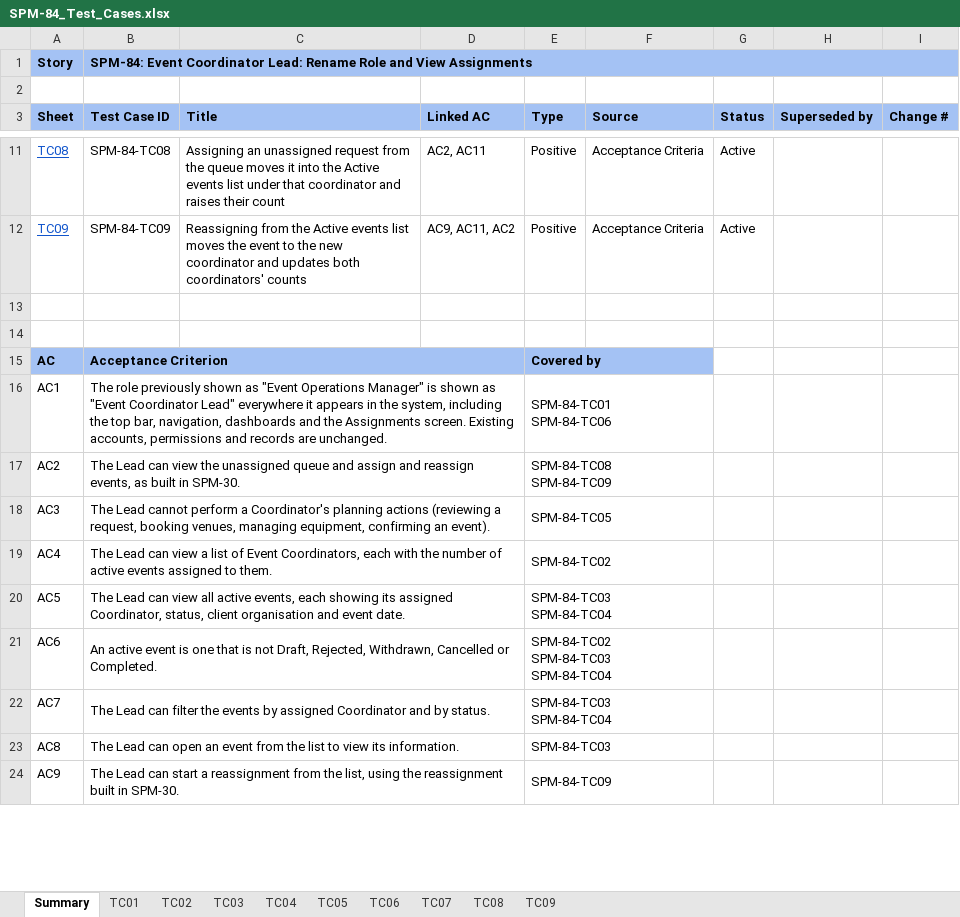
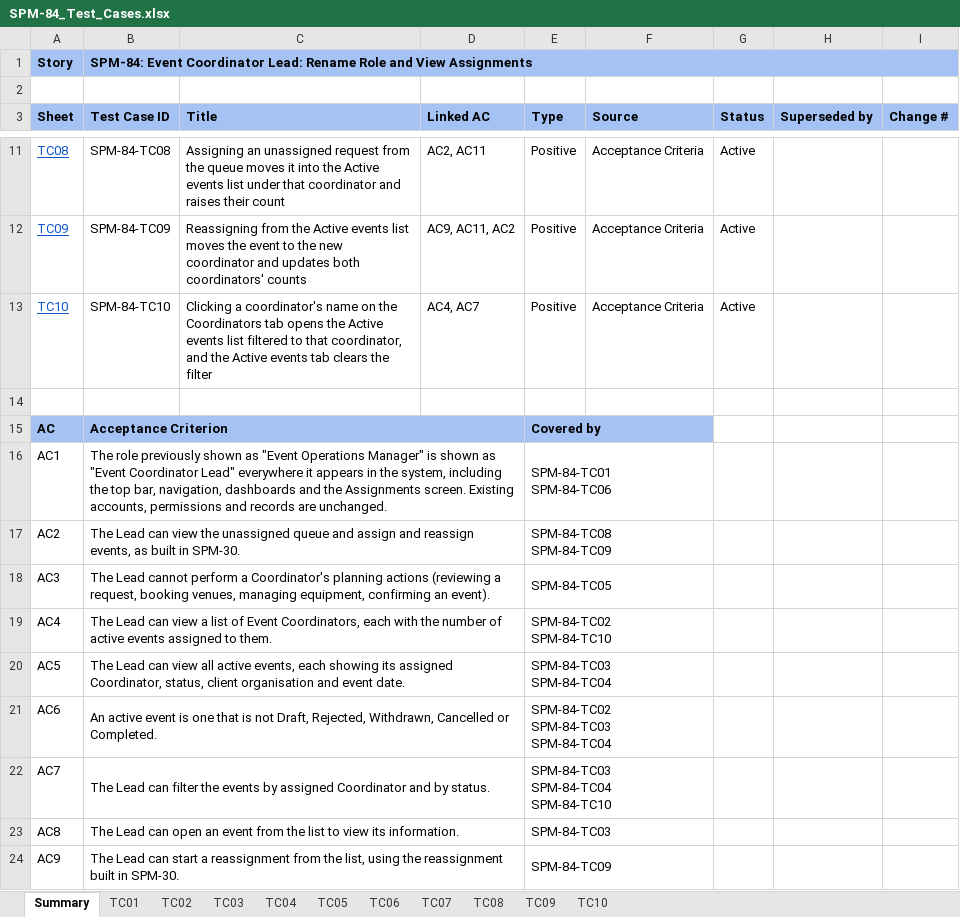
Before and after one commit to kchoongg/IS212, an Excel workbook: docs/test-cases/SPM-84_Test_Cases.xlsx, sheet Summary, drawn as a sheet; only a part is shown, gaps mark what is left out; values as stored, in another font and other column widths than the file's, no borders; ↵ is a line break in a cell; the diff names each change by its address in the sheet, - before the commit and + after, or states it on an @@ line.

Commit message:
SPM-84: re-read the Active events filters when the address changes
- Clicking a coordinator's name on the Coordinators tab now opens Active
  events filtered to them without a reload; the Active events tab clears
  the filters
- Add two page tests for both cases
- Add SPM-84-TC10 to the test case workbook and JSON
- Update the changelog and the traceability matrix

```diff
--- a/docs/test-cases/SPM-84_Test_Cases.xlsx (sheet Summary)
+++ b/docs/test-cases/SPM-84_Test_Cases.xlsx (sheet Summary)
+sheet tab: TC10
-row 13: (empty)
+row 13: TC10 | SPM-84-TC10 | Clicking a coordinator's name on the Coordinators tab opens the Active events list filtered to that coordinator, and the Active events tab clears the filter | AC4, AC7 | Positive | Acceptance Criteria | Active
-E19 (Type): SPM-84-TC02
+E19 (Type): SPM-84-TC02 ↵ SPM-84-TC10
-E22 (Type): SPM-84-TC03 ↵ SPM-84-TC04
+E22 (Type): SPM-84-TC03 ↵ SPM-84-TC04 ↵ SPM-84-TC10
```
Also changed, not shown: sheet TC06, sheet TC01, sheet TC09, sheet TC05, sheet TC08, sheet TC02, 3 more sheets, 6 other files.
